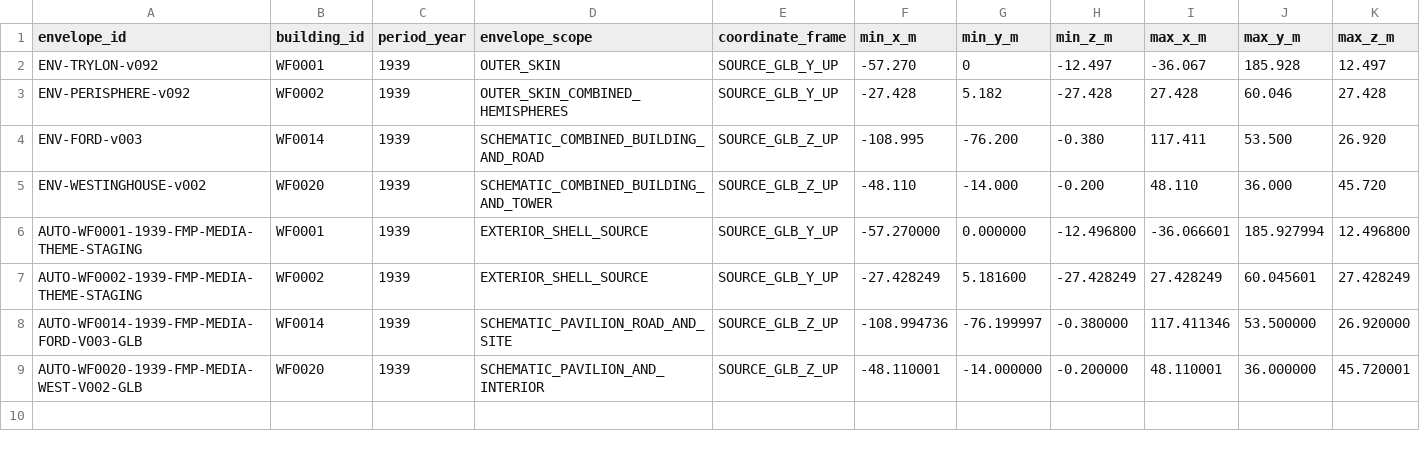
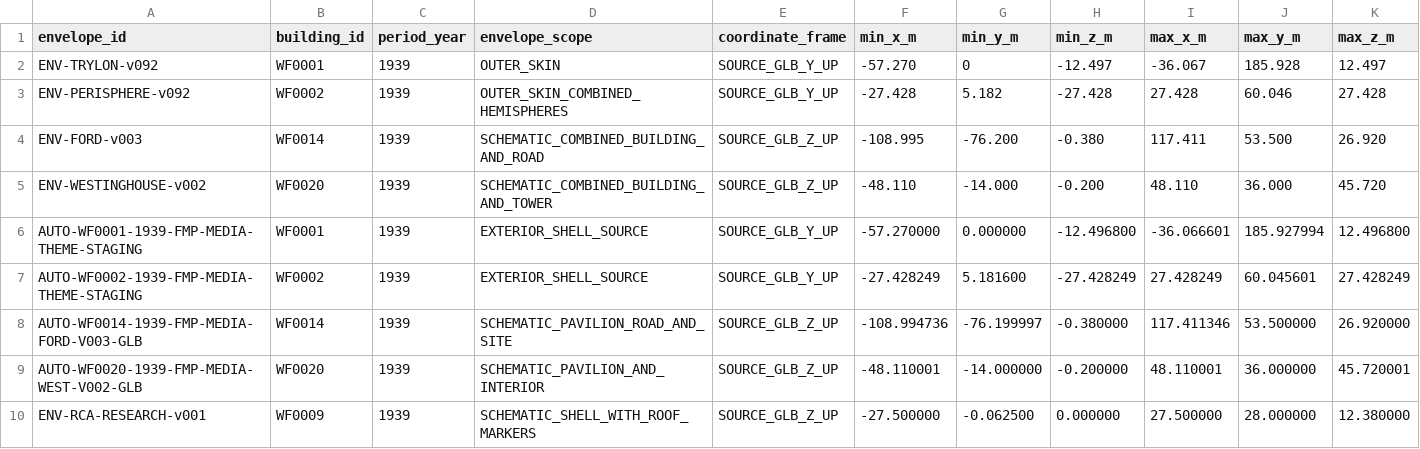
Before and after one commit to cameronprops/TheFlushingMeadowProject, a CSV file: catalog/master_building_envelopes.csv, drawn as a sheet; only a part is shown; rows hold the shown columns only; the diff names each change by its address in the sheet, - before the commit and + after, or states it on an @@ line.

Commit message:
research(fmp): register RCA provisional shell as unverified source-model asset, not historical dimensions

```diff
--- a/catalog/master_building_envelopes.csv
+++ b/catalog/master_building_envelopes.csv
+row 10: ENV-RCA-RESEARCH-v001 | WF0009 | 1939 | SCHEMATIC_SHELL_WITH_ROOF_MARKERS | SOURCE_GLB_Z_UP | -27.500000 | -0.062500 | 0.000000 | 27.500000 | 28.000000 | 12.380000
```
